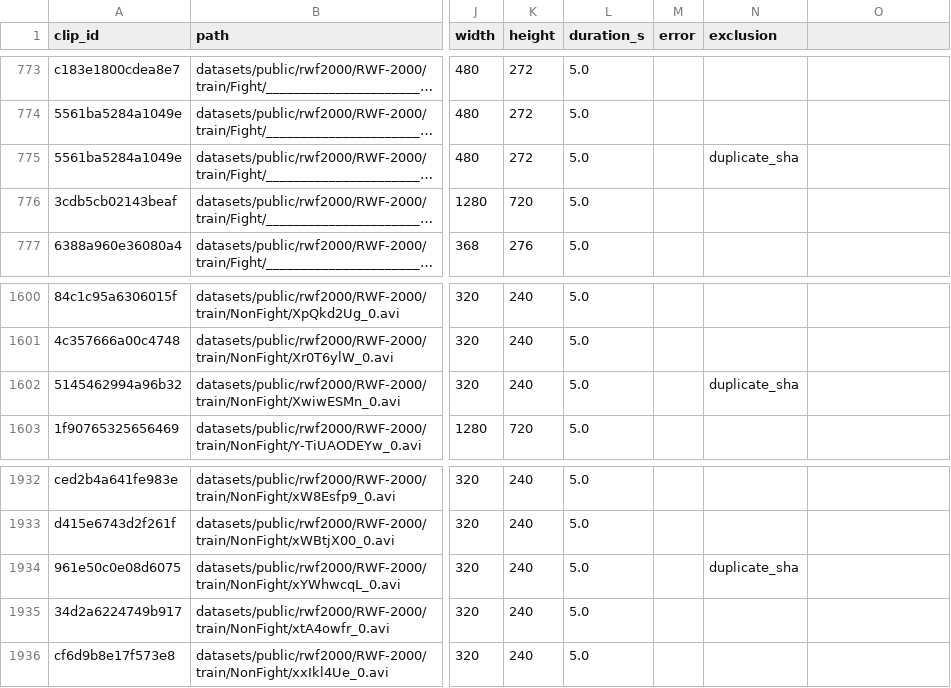
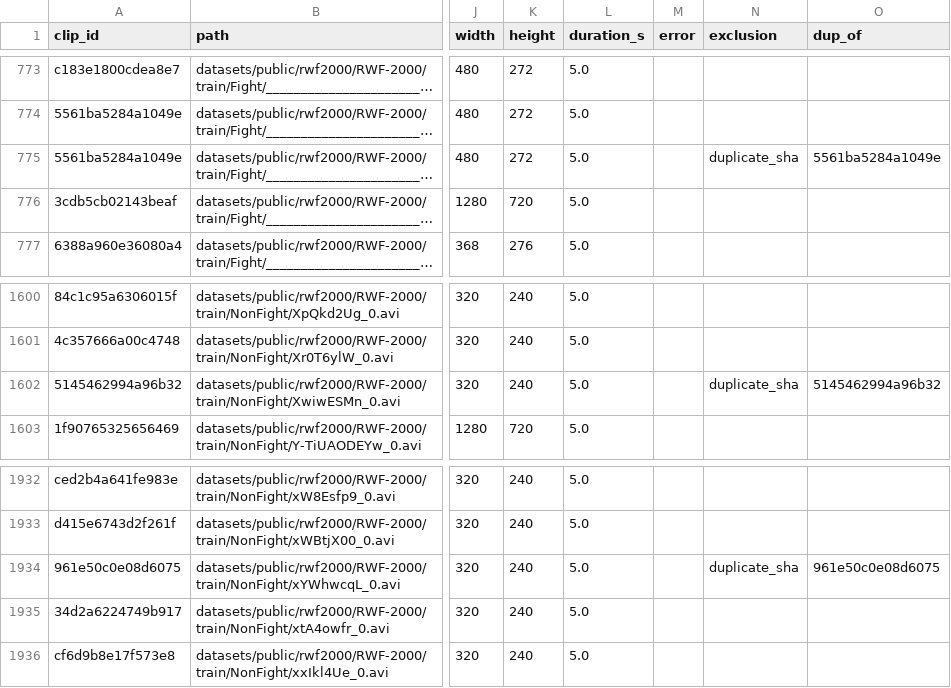
Before and after one commit to ArpitThakur7/suraksha-net-violence-detection, a CSV file: work/manifest/all_clips.csv, drawn as a sheet; only a part is shown, gaps mark what is left out; long unchanged cells end in …; the diff covers the shown part only; the diff names each change by its address in the sheet, - before the commit and + after, or states it on an @@ line.

```diff
--- a/work/manifest/all_clips.csv
+++ b/work/manifest/all_clips.csv
-O1: (empty)
+O1: dup_of
-O775 (dup_of): (empty)
+O775 (dup_of): 5561ba5284a1049e
-O1602 (dup_of): (empty)
+O1602 (dup_of): 5145462994a96b32
-O1934 (dup_of): (empty)
+O1934 (dup_of): 961e50c0e08d6075
```
Also changed, not shown: 14 edited cells elsewhere in this file, 3 other files.
